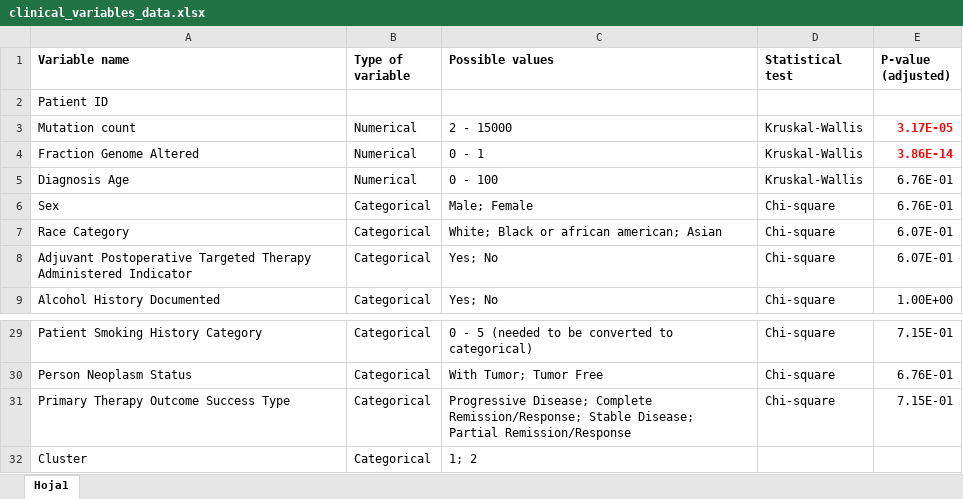
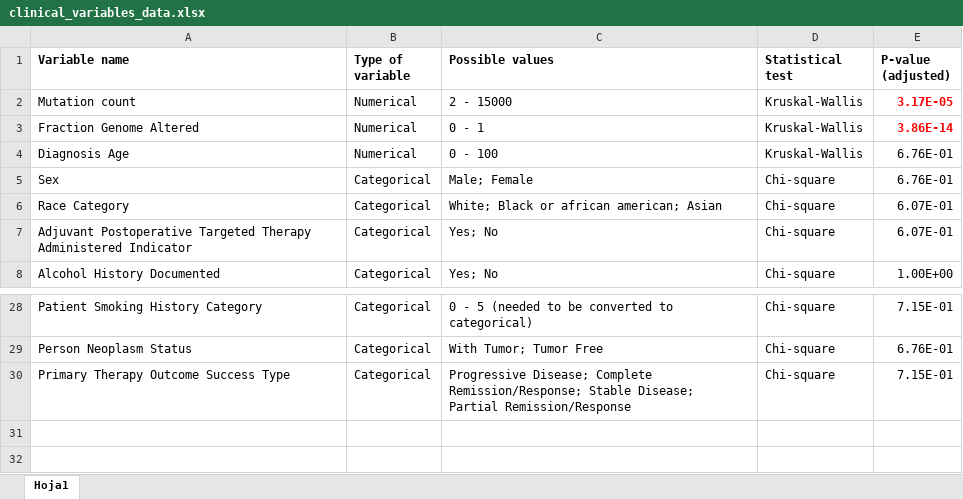
Before and after one commit to ocbe-uio/imoc_pdac, an Excel workbook: results/clinical_variables_data.xlsx, sheet Hoja1, drawn as a sheet; only a part is shown, gaps mark what is left out; values as stored, in another font and other column widths than the file's, no borders; table styles not drawn; the diff names each change by its address in the sheet, - before the commit and + after, or states it on an @@ line.

```diff
--- a/results/clinical_variables_data.xlsx (sheet Hoja1)
+++ b/results/clinical_variables_data.xlsx (sheet Hoja1)
-row 2: Patient ID
-row 32: Cluster | Categorical | 1; 2
```
Also changed, not shown: results/cluster_analysis/feature_selection_ABESS.xlsx, results/cluster_analysis/survival_diseasefree_analysis/survival_diseasefree_statistical_tests.xlsx, 6 other files.
